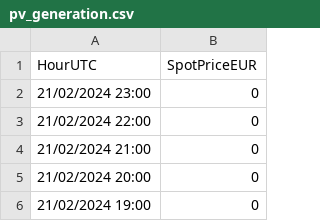
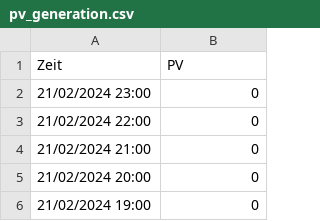
Before and after one commit to sudiptobuet2011-svg/home-energy-optimizer, a CSV file: data/raw/pv_generation.csv, drawn as a sheet; only a part is shown.

```diff
--- a/data/raw/pv_generation.csv
+++ b/data/raw/pv_generation.csv
@@ -1,2 +1,2 @@
-HourUTC;SpotPriceEUR
+Zeit;PV
 21/02/2024 23:00;0
```
Also changed, not shown: data/raw/consumption_profile.csv, 1 other file.
